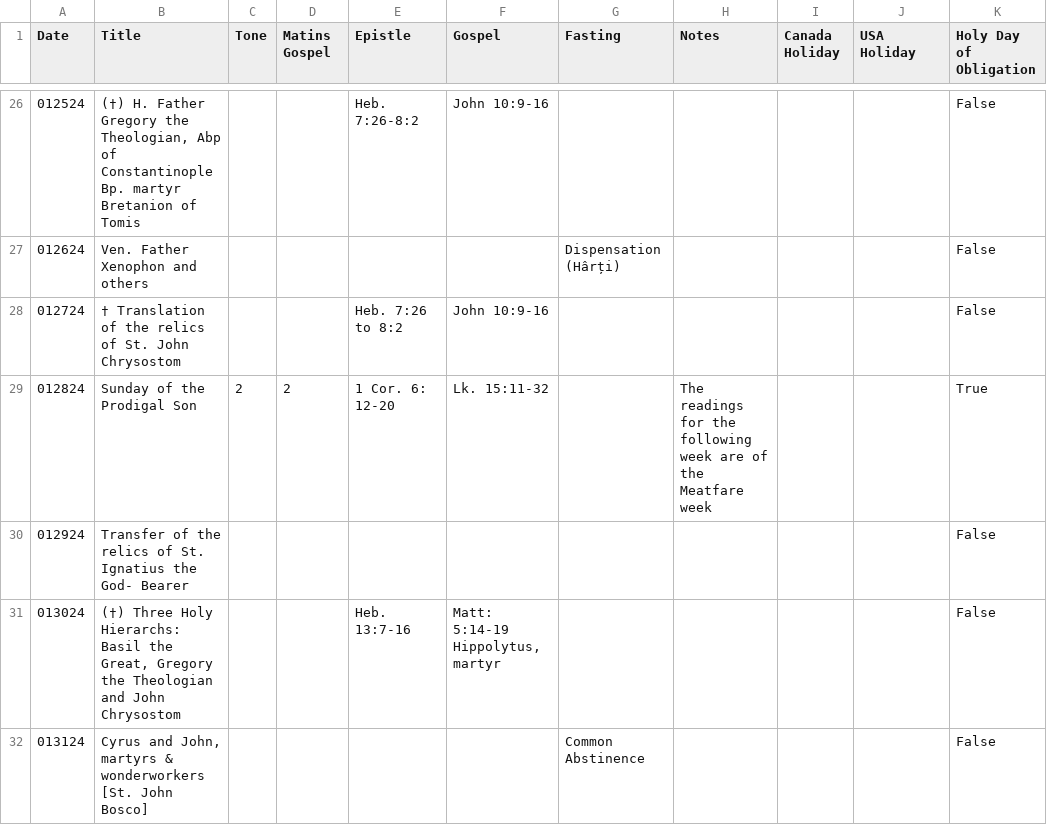
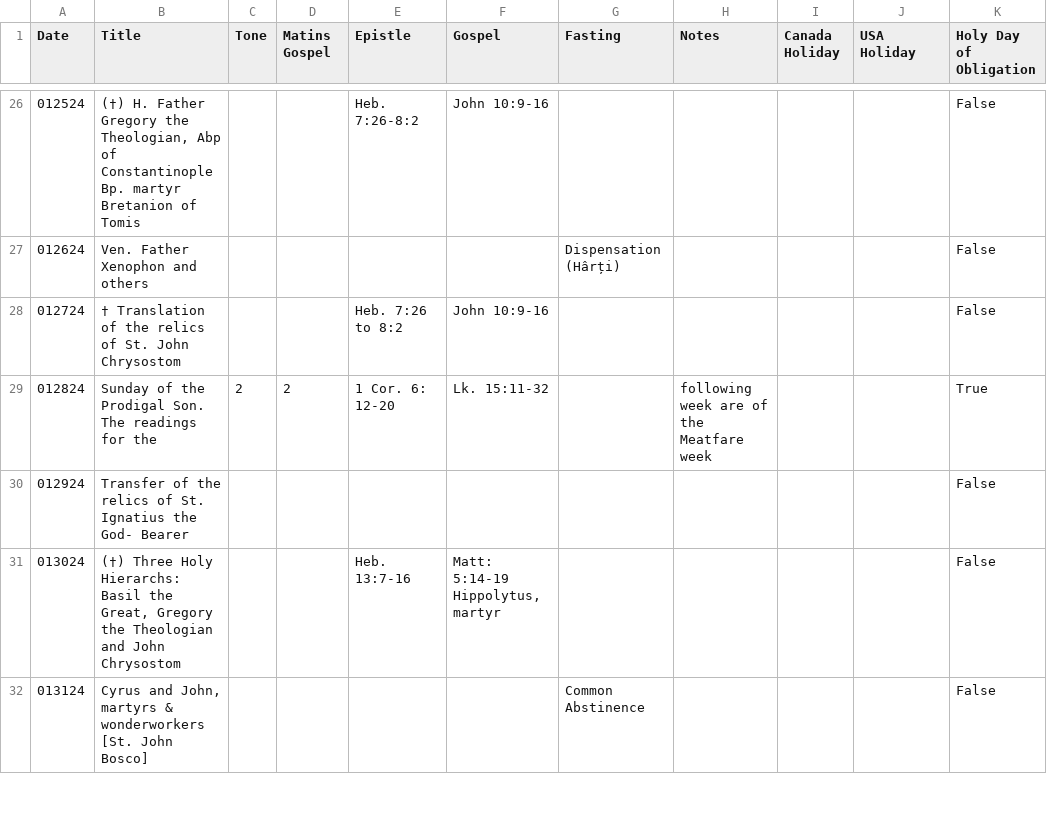
Before and after one commit to EbrahimKaram/ByzantineLiturgyReadings, a CSV file: calendars/readings.csv, drawn as a sheet; only a part is shown, gaps mark what is left out; the diff covers the shown part only; the diff names each change by its address in the sheet, - before the commit and + after, or states it on an @@ line.

Commit message:
I got the titles to show for some of thme

```diff
--- a/calendars/readings.csv
+++ b/calendars/readings.csv
-B29 (Title): Sunday of the Prodigal Son
+B29 (Title): Sunday of the Prodigal Son. The readings for the
-H29 (Notes): The readings for the following week…
+H29 (Notes): following week…
```
Also changed, not shown: 42 edited cells elsewhere in this file, 2 other files.
